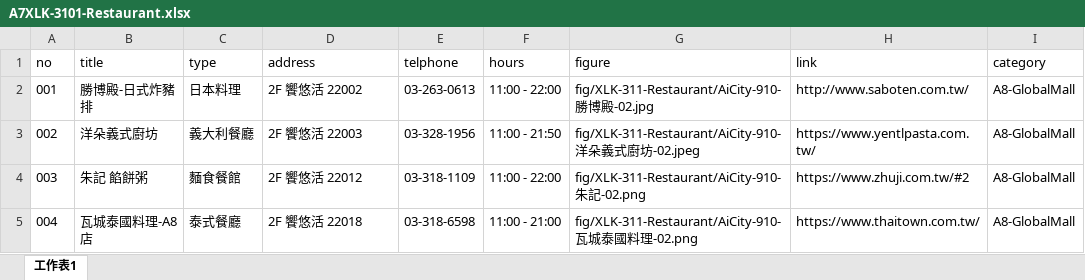
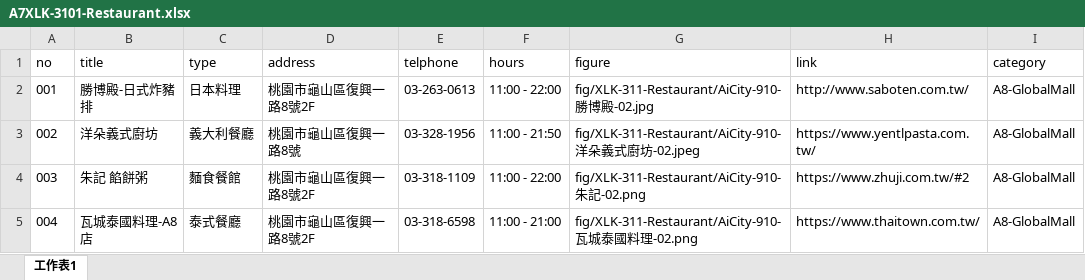
Before and after one commit to TCWang/A7Xinlinkou, an Excel workbook: db/A7XLK-3101-Restaurant.xlsx, sheet 工作表1, drawn as a sheet; only a part is shown; values as stored, in another font and other column widths than the file's, no borders; the diff covers the shown part only; the diff names each change by its address in the sheet, - before the commit and + after, or states it on an @@ line.

```diff
--- a/db/A7XLK-3101-Restaurant.xlsx (sheet 工作表1)
+++ b/db/A7XLK-3101-Restaurant.xlsx (sheet 工作表1)
-D2 (address): 2F 饗悠活 22002
+D2 (address): 桃園市龜山區復興一路8號2F
-D3 (address): 2F 饗悠活 22003
+D3 (address): 桃園市龜山區復興一路8號
-D4 (address): 2F 饗悠活 22012
+D4 (address): 桃園市龜山區復興一路8號2F
-D5 (address): 2F 饗悠活 22018
+D5 (address): 桃園市龜山區復興一路8號2F
```
Also changed, not shown: 7 edited cells and cell formats elsewhere in this sheet, 2 other files.
